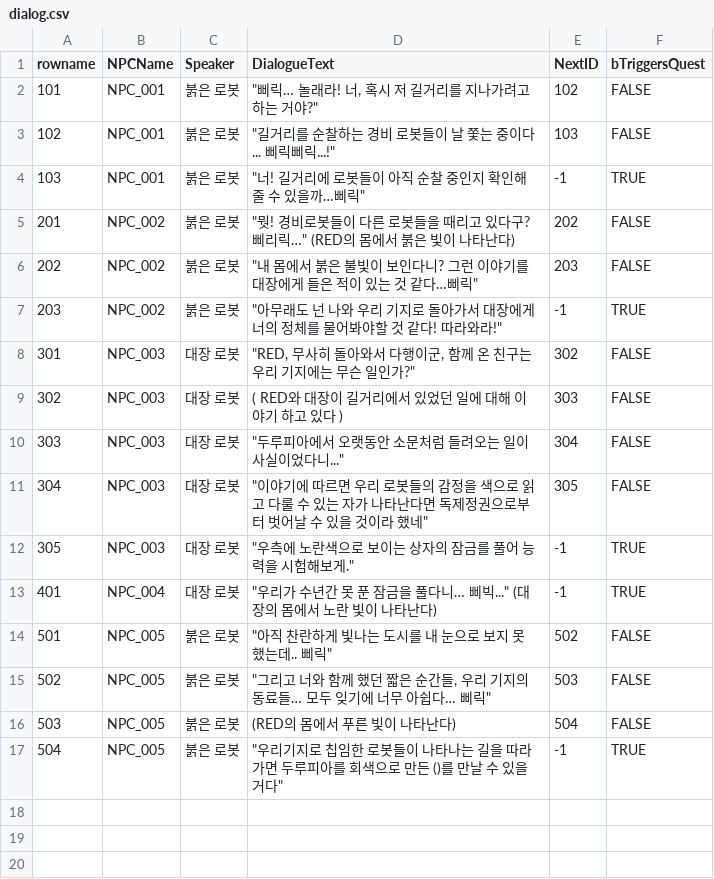
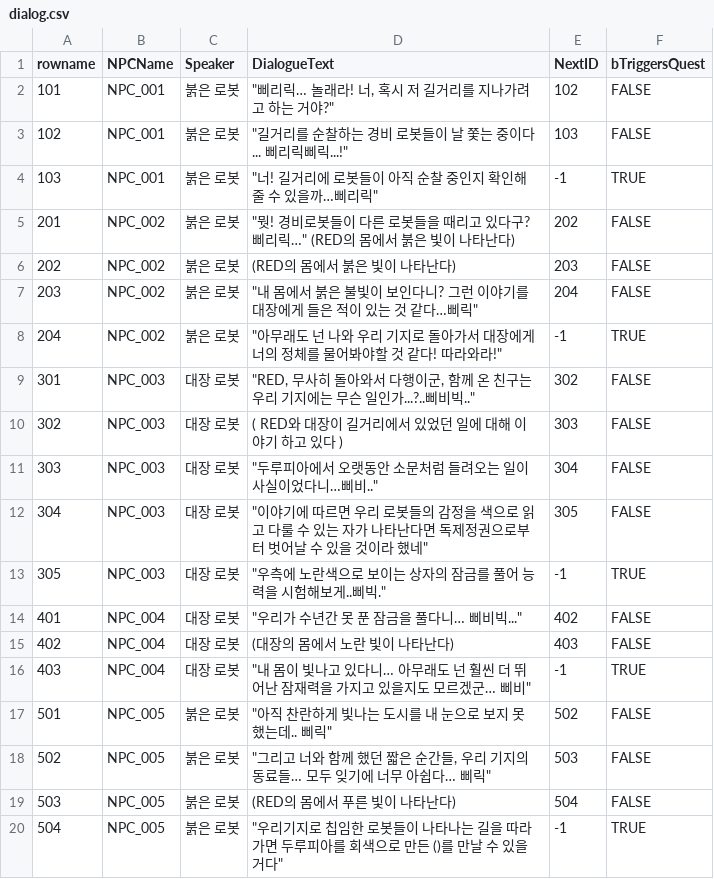
Before and after one commit to Team-DoLoop/DoLupia, a CSV file: DoLupia/Content/QuestSystem/Data/dialog.csv, drawn as a sheet.

```diff
--- a/DoLupia/Content/QuestSystem/Data/dialog.csv
+++ b/DoLupia/Content/QuestSystem/Data/dialog.csv
@@ -1,14 +1,17 @@
 rowname,NPCName,Speaker,DialogueText,NextID,bTriggersQuest
-101,NPC_001,붉은 로봇,"""삐릭… 놀래라! 너, 혹시 저 길거리를 지나가려고 하는 거야?""",102,FALSE
-102,NPC_001,붉은 로봇,"""길거리를 순찰하는 경비 로봇들이 날 쫓는 중이다... 삐릭삐릭...!""",103,FALSE
-103,NPC_001,붉은 로봇,"""너! 길거리에 로봇들이 아직 순찰 중인지 확인해 줄 수 있을까…삐릭""",-1,TRUE
+101,NPC_001,붉은 로봇,"""삐리릭… 놀래라! 너, 혹시 저 길거리를 지나가려고 하는 거야?""",102,FALSE
+102,NPC_001,붉은 로봇,"""길거리를 순찰하는 경비 로봇들이 날 쫓는 중이다... 삐리릭삐릭...!""",103,FALSE
+103,NPC_001,붉은 로봇,"""너! 길거리에 로봇들이 아직 순찰 중인지 확인해 줄 수 있을까…삐리릭""",-1,TRUE
 201,NPC_002,붉은 로봇,"""뭣! 경비로봇들이 다른 로봇들을 때리고 있다구? 삐리릭…""   (RED의 몸에서 붉은 빛이 나타난다)",202,FALSE
-202,NPC_002,붉은 로봇,"""내 몸에서 붉은 불빛이 보인다니? 그런 이야기를 대장에게 들은 적이 있는 것 같다…삐릭""",203,FALSE
-203,NPC_002,붉은 로봇,"""아무래도 넌 나와 우리 기지로 돌아가서 대장에게 너의 정체를 물어봐야할 것 같다! 따라와라!""",-1,TRUE
-301,NPC_003,대장 로봇,"""RED, 무사히 돌아와서 다행이군, 함께 온 친구는 우리 기지에는 무슨 일인가?""",302,FALSE
+202,NPC_002,붉은 로봇, (RED의 몸에서 붉은 빛이 나타난다),203,FALSE
+203,NPC_002,붉은 로봇,"""내 몸에서 붉은 불빛이 보인다니? 그런 이야기를 대장에게 들은 적이 있는 것 같다…삐릭""",204,FALSE
+204,NPC_002,붉은 로봇,"""아무래도 넌 나와 우리 기지로 돌아가서 대장에게 너의 정체를 물어봐야할 것 같다! 따라와라!""",-1,TRUE
+301,NPC_003,대장 로봇,"""RED, 무사히 돌아와서 다행이군, 함께 온 친구는 우리 기지에는 무슨 일인가...?..삐비빅..""",302,FALSE
 302,NPC_003,대장 로봇,( RED와 대장이 길거리에서 있었던 일에 대해 이야기 하고 있다 ),303,FALSE
-303,NPC_003,대장 로봇,"""두루피아에서 오랫동안 소문처럼 들려오는 일이 사실이었다니...""",304,FALSE
+303,NPC_003,대장 로봇,"""두루피아에서 오랫동안 소문처럼 들려오는 일이 사실이었다니…삐비..""",304,FALSE
 304,NPC_003,대장 로봇,"""이야기에 따르면 우리 로봇들의 감정을 색으로 읽고 다룰 수 있는 자가 나타난다면 독제정권으로부터 벗어날 수 있을 것이라 했네""",305,FALSE
-305,NPC_003,대장 로봇,"""우측에 노란색으로 보이는 상자의 잠금를 풀어 능력을 시험해보게.""",-1,TRUE
-401,NPC_004,대장 로봇,"""우리가 수년간 못 푼 잠금을 풀다니… 삐빅...""   (대장의 몸에서 노란 빛이 나타난다)",-1,TRUE
+305,NPC_003,대장 로봇,"""우측에 노란색으로 보이는 상자의 잠금를 풀어 능력을 시험해보게..삐빅.""",-1,TRUE
+401,NPC_004,대장 로봇,"""우리가 수년간 못 푼 잠금을 풀다니… 삐비빅...""",402,FALSE
+402,NPC_004,대장 로봇,(대장의 몸에서 노란 빛이 나타난다),403,FALSE
+403,NPC_004,대장 로봇,"""내 몸이 빛나고 있다니… 아무래도 넌 훨씬 더 뛰어난 잠재력을 가지고 있을지도 모르겠군… 삐비""",-1,TRUE
 501,NPC_005,붉은 로봇,"""아직 찬란하게 빛나는 도시를 내 눈으로 보지 못했는데.. 삐릭""",502,FALSE
```
Also changed, not shown: 10 other files.
